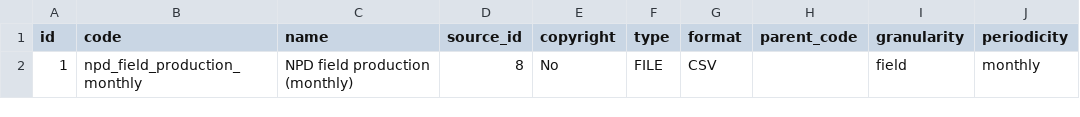
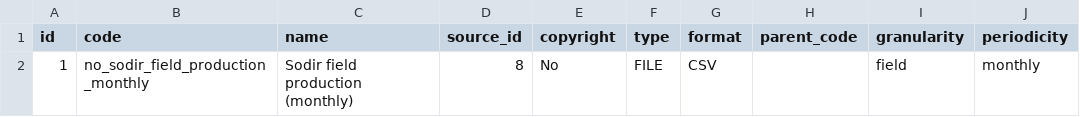
Before and after one commit to luisfmrosa/hydrocscraper, a CSV file: data/static/datasets.csv, drawn as a sheet; only a part is shown; the diff names each change by its address in the sheet, - before the commit and + after, or states it on an @@ line.

```diff
--- a/data/static/datasets.csv
+++ b/data/static/datasets.csv
-B2 (code): npd_field_production_monthly
+B2 (code): no_sodir_field_production_monthly
-C2 (name): NPD field production (monthly)
+C2 (name): Sodir field production (monthly)
```
Also changed, not shown: data/static/sources.csv, 35 other files.
